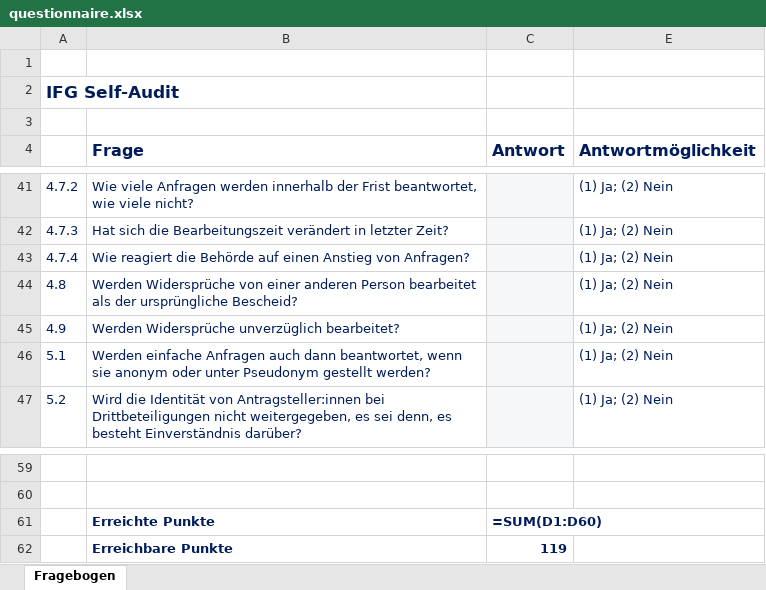
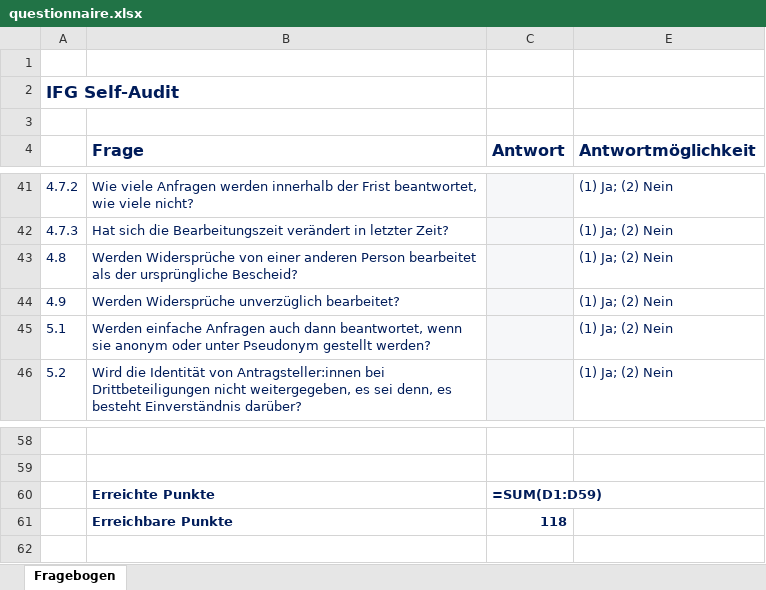
Before and after one commit to okfde/ifg-self-audit, an Excel workbook: questionnaire.xlsx, sheet Fragebogen, drawn as a sheet; only a part is shown, gaps mark what is left out; values as stored, in another font and other column widths than the file's, no borders; formulas without a stored value are shown as written; charts and pictures not drawn; removed rows and columns are numbered as before the commit, all else as after; the diff names each change by its address in the sheet, - before the commit and + after, or states it on an @@ line.

```diff
--- a/questionnaire.xlsx (sheet Fragebogen)
+++ b/questionnaire.xlsx (sheet Fragebogen)
-row 43: 4.7.4 | Wie reagiert die Behörde auf einen Anstieg von Anfragen? |  | (1) Ja; (2) Nein
-C60 (Antwort): =SUM(D1:D60)
+C60 (Antwort): =SUM(D1:D59)
-C61 (Antwort): 119
+C61 (Antwort): 118
```
Also changed, not shown: hidden cells, 17 other files.
